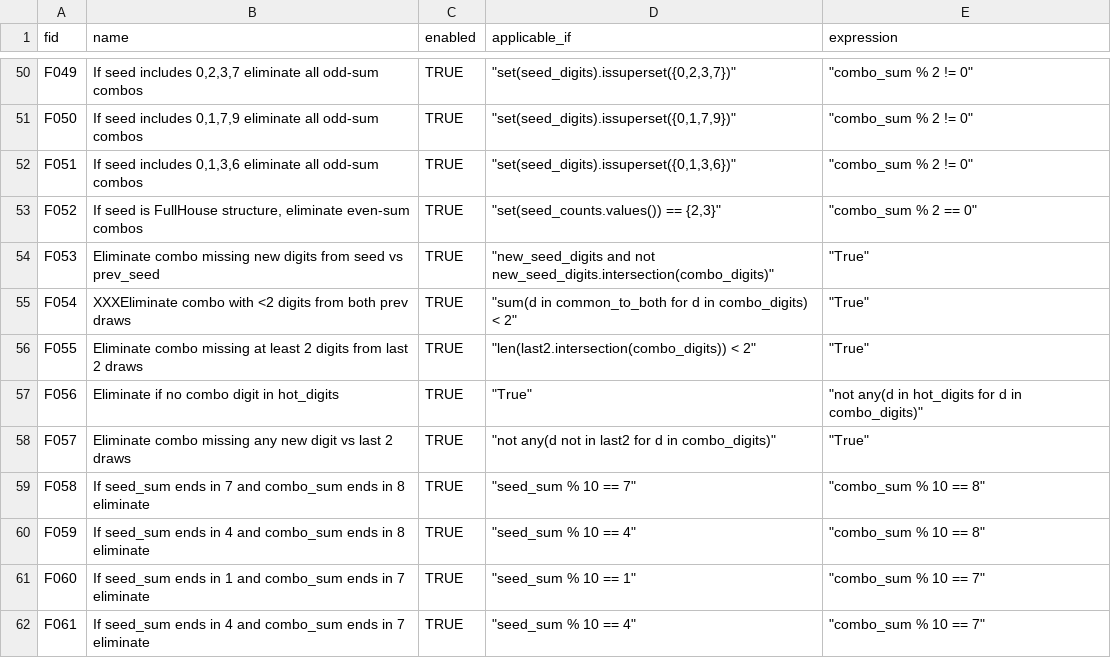
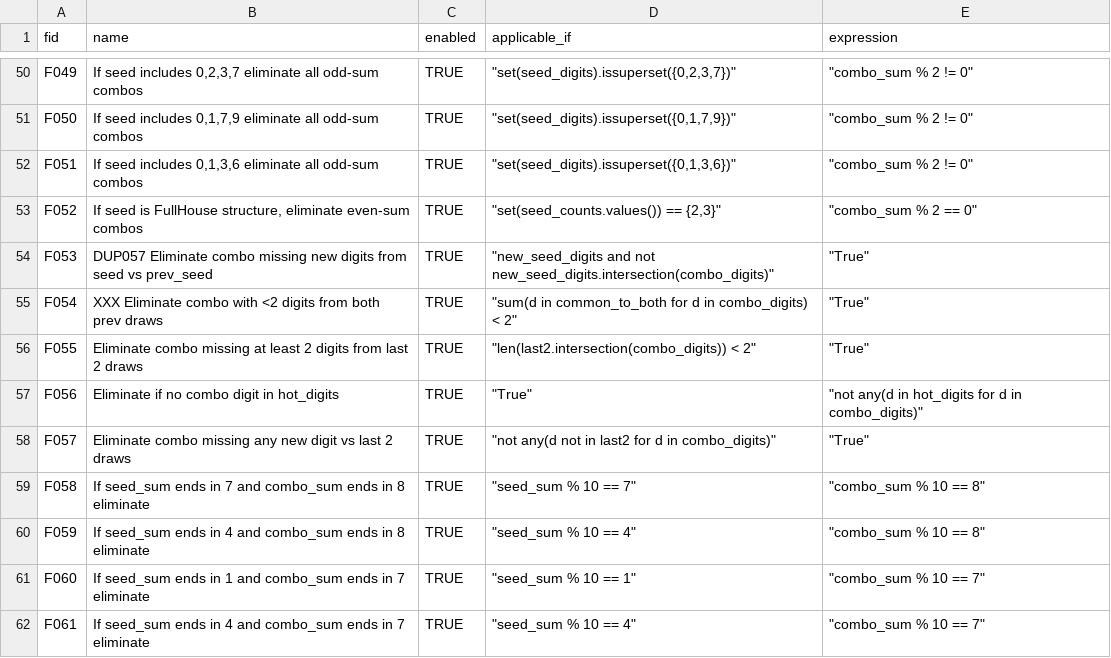
Before and after one commit to wanawin/pythonfiltertester, a CSV file: lottery_filters_batch10.csv, drawn as a sheet; only a part is shown, gaps mark what is left out.

Commit message:
Update lottery_filters_batch10.csv

```diff
--- a/lottery_filters_batch10.csv
+++ b/lottery_filters_batch10.csv
@@ -53,4 +53,4 @@ F051,"If seed includes 0,1,3,6 eliminate all odd-sum combos",TRUE,"""set(seed_di
 F052,"If seed is FullHouse structure, eliminate even-sum combos",TRUE,"""set(seed_counts.values()) == {2,3}""","""combo_sum % 2 == 0"""
-F053,Eliminate combo missing new digits from seed vs prev_seed,TRUE,"""new_seed_digits and not new_seed_digits.intersection(combo_digits)""","""True"""
-F054,XXXEliminate combo with <2 digits from both prev draws,TRUE,"""sum(d in common_to_both for d in combo_digits) < 2""","""True"""
+F053,DUP057 Eliminate combo missing new digits from seed vs prev_seed,TRUE,"""new_seed_digits and not new_seed_digits.intersection(combo_digits)""","""True"""
+F054,XXX Eliminate combo with <2 digits from both prev draws,TRUE,"""sum(d in common_to_both for d in combo_digits) < 2""","""True"""
 F055,Eliminate combo missing at least 2 digits from last 2 draws,TRUE,"""len(last2.intersection(combo_digits)) < 2""","""True"""
```
